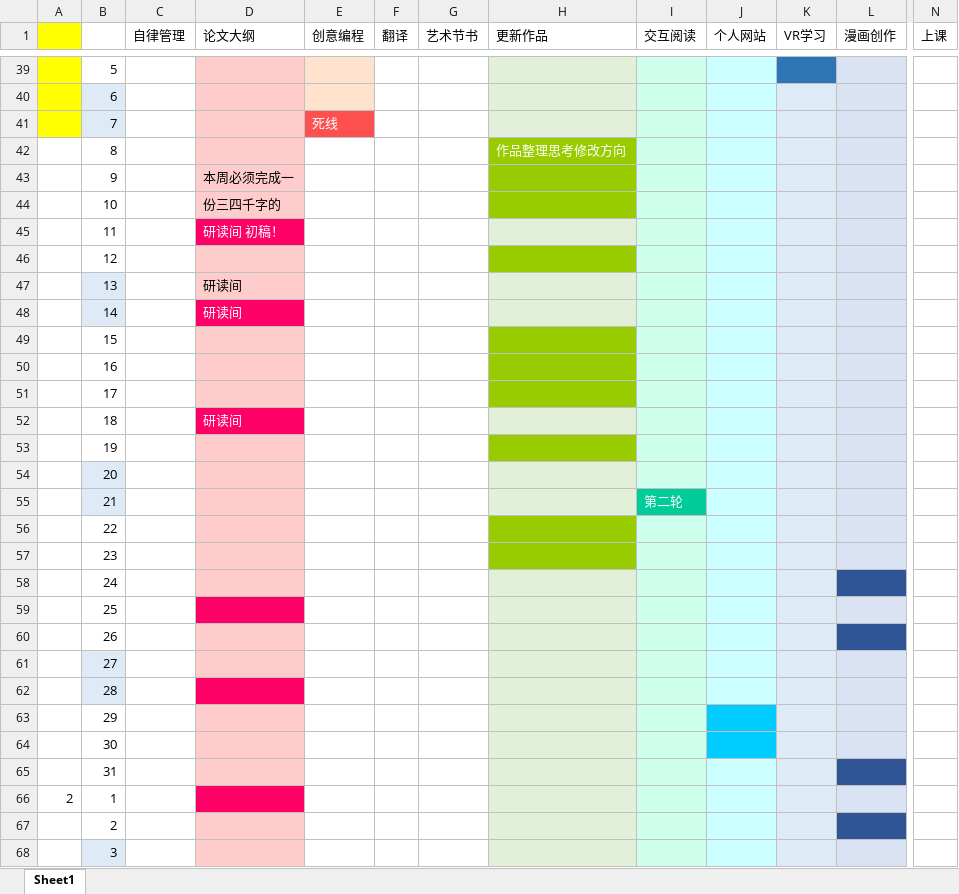
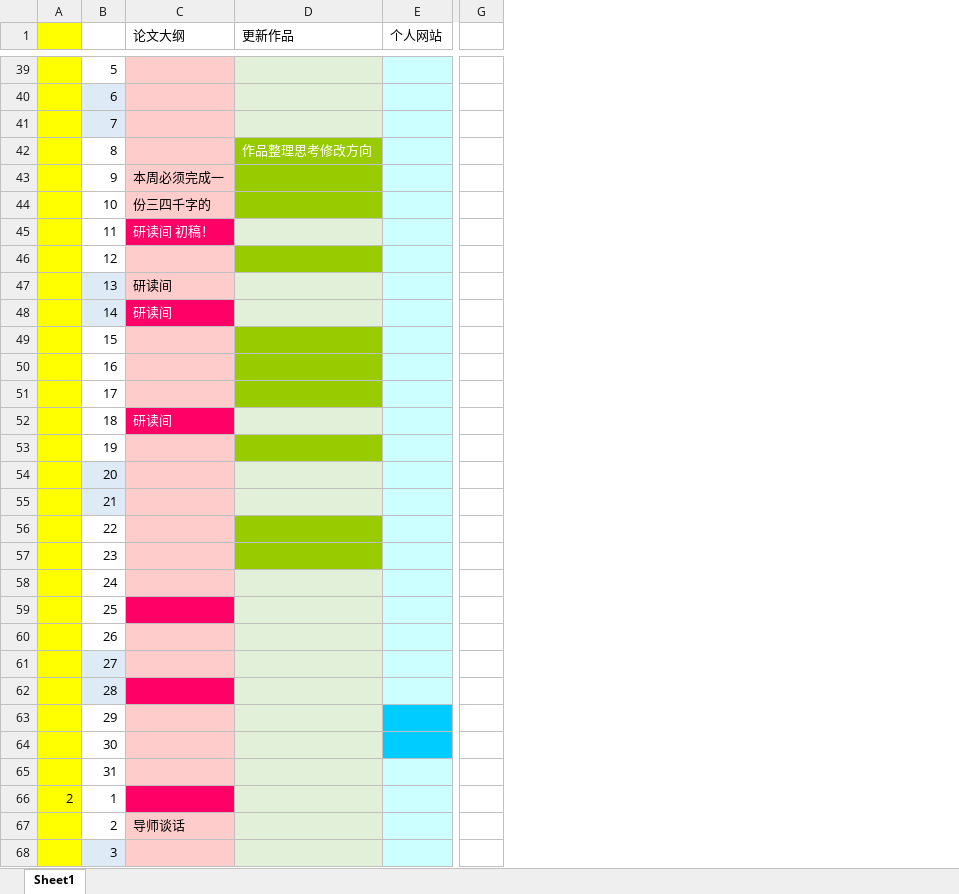
Before and after one commit to yilanglab/LearningLab, an Excel workbook: 项目梳理.xlsx, sheet Sheet1, drawn as a sheet; only a part is shown, gaps mark what is left out; values as stored, in another font and other column widths than the file's, no borders; removed rows and columns are numbered as before the commit, all else as after; the diff covers the shown part only; the diff names each change by its address in the sheet, - before the commit and + after, or states it on an @@ line.

```diff
--- a/项目梳理.xlsx (sheet Sheet1)
+++ b/项目梳理.xlsx (sheet Sheet1)
-column C (自律管理), empty
-column E (创意编程), row 41: 死线
-column F (翻译), empty
-column G (艺术节书), empty
-column I (交互阅读), row 55: 第二轮
-column K (VR学习), empty
-column L (漫画创作), empty
-column N (上课), empty
+column G, empty
-A42:A68 fill: none
+A42:A68 fill: #FFFF00
-C67 (论文大纲): (empty)
+C67 (论文大纲): 导师谈话
```
Also changed, not shown: 7 edited cells and cell formats elsewhere in this sheet.
